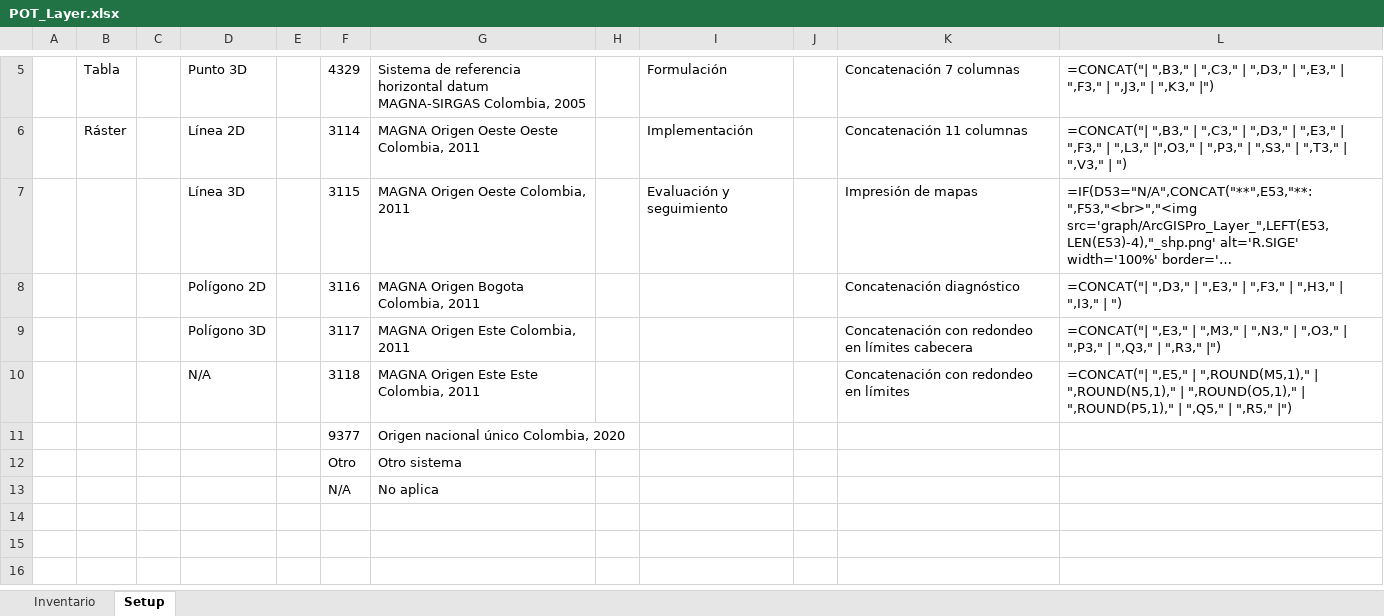
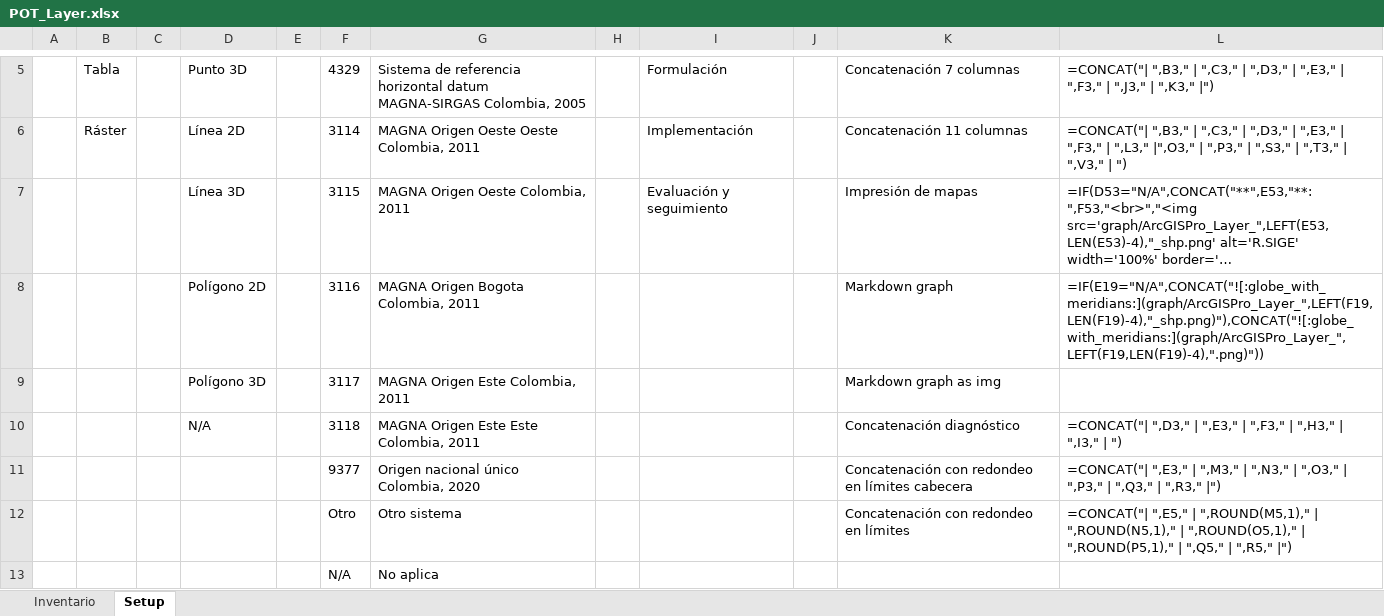
Before and after one commit to rcfdtools/R.SIGE, an Excel workbook: activity/POTLayer/POT_Layer.xlsx, sheet Setup, drawn as a sheet; only a part is shown, gaps mark what is left out; long unchanged cells end in …; values as stored, in another font and other column widths than the file's, no borders; the diff names each change by its address in the sheet, - before the commit and + after, or states it on an @@ line.

```diff
--- a/activity/POTLayer/POT_Layer.xlsx (sheet Setup)
+++ b/activity/POTLayer/POT_Layer.xlsx (sheet Setup)
-K8: Concatenación diagnóstico
+K8: Markdown graph
-L8: =CONCAT("| ",D3," | ",E3," | ",F3," | ",H3," | ",I3," | ")
+L8: =IF(E19="N/A",CONCAT("![:globe_with_meridians:](graph/ArcGISPro_Layer_",LEFT(F19,LEN(F19)-4),"_shp.png)"),CONCAT("![:globe_with_meridians:](graph/ArcGISPro_Layer_",LEFT(F19,LEN(F19)-4),".png)"))
-K9: Concatenación con redondeo en límites cabecera
+K9: Markdown graph as img
-L9: =CONCAT("| ",E3," | ",M3," | ",N3," | ",O3," | ",P3," | ",Q3," | ",R3," |")
+L9: (empty)
-K10: Concatenación con redondeo en límites
+K10: Concatenación diagnóstico
-L10: =CONCAT("| ",E5," | ",ROUND(M5,1)," | ",ROUND(N5,1)," | ",ROUND(O5,1)," | ",ROUND(P5,1)," | ",Q5," | ",R5," |")
+L10: =CONCAT("| ",D3," | ",E3," | ",F3," | ",H3," | ",I3," | ")
-K11: (empty)
+K11: Concatenación con redondeo en límites cabecera
-L11: (empty)
+L11: =CONCAT("| ",E3," | ",M3," | ",N3," | ",O3," | ",P3," | ",Q3," | ",R3," |")
-K12: (empty)
+K12: Concatenación con redondeo en límites
-L12: (empty)
+L12: =CONCAT("| ",E5," | ",ROUND(M5,1)," | ",ROUND(N5,1)," | ",ROUND(O5,1)," | ",ROUND(P5,1)," | ",Q5," | ",R5," |")
```
Also changed, not shown: sheet Inventario, hidden cells, 1 other file.
